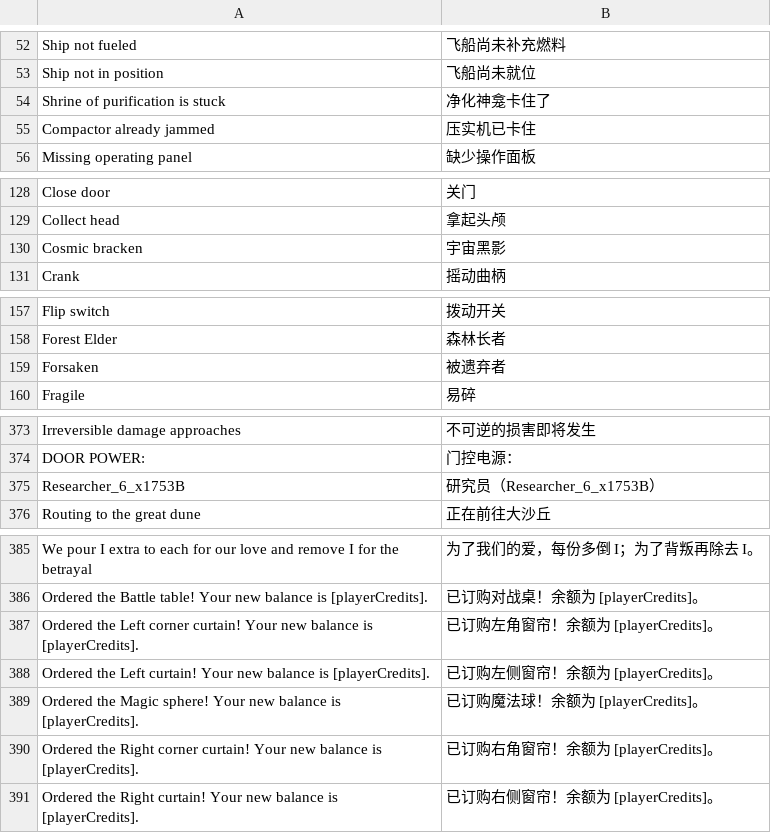
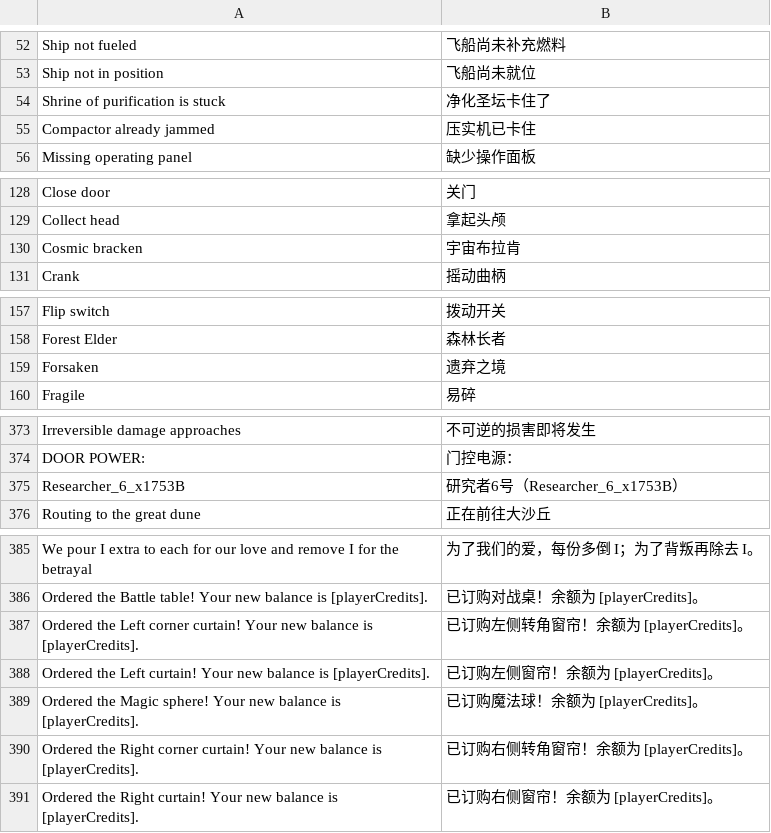
Before and after one commit to NT1Ho/LethalGoofballsPack-updates, a TSV file: wesley/zh/review.tsv, drawn as a sheet; only a part is shown, gaps mark what is left out.

```diff
--- a/wesley/zh/review.tsv
+++ b/wesley/zh/review.tsv
@@ -53,3 +53,3 @@ Ship not fueled	飞船尚未补充燃料
 Ship not in position	飞船尚未就位
-Shrine of purification is stuck	净化神龛卡住了
+Shrine of purification is stuck	净化圣坛卡住了
 Compactor already jammed	压实机已卡住
@@ -129,3 +129,3 @@ Close door	关门
 Collect head	拿起头颅
-Cosmic bracken	宇宙黑影
+Cosmic bracken	宇宙布拉肯
 Crank	摇动曲柄
@@ -158,3 +158,3 @@ Flip switch	拨动开关
 Forest Elder	森林长者
-Forsaken	被遗弃者
+Forsaken	遗弃之境
 Fragile	易碎
@@ -374,3 +374,3 @@ Irreversible damage approaches	不可逆的损害即将发生
 DOOR POWER:	门控电源：
-Researcher_6_x1753B	研究员（Researcher_6_x1753B）
+Researcher_6_x1753B	研究者6号（Researcher_6_x1753B）
 Routing to the great dune	正在前往大沙丘
@@ -386,6 +386,6 @@ We pour I extra to each for our love and remove I for the betrayal	为了我们
 Ordered the Battle table! Your new balance is [playerCredits].	已订购对战桌！余额为 [playerCredits]。
-Ordered the Left corner curtain! Your new balance is [playerCredits].	已订购左角窗帘！余额为 [playerCredits]。
+Ordered the Left corner curtain! Your new balance is [playerCredits].	已订购左侧转角窗帘！余额为 [playerCredits]。
 Ordered the Left curtain! Your new balance is [playerCredits].	已订购左侧窗帘！余额为 [playerCredits]。
 Ordered the Magic sphere! Your new balance is [playerCredits].	已订购魔法球！余额为 [playerCredits]。
-Ordered the Right corner curtain! Your new balance is [playerCredits].	已订购右角窗帘！余额为 [playerCredits]。
+Ordered the Right corner curtain! Your new balance is [playerCredits].	已订购右侧转角窗帘！余额为 [playerCredits]。
 Ordered the Right curtain! Your new balance is [playerCredits].	已订购右侧窗帘！余额为 [playerCredits]。
```
Also changed, not shown: wesley/zh/editorial.tsv, 16 other files.
